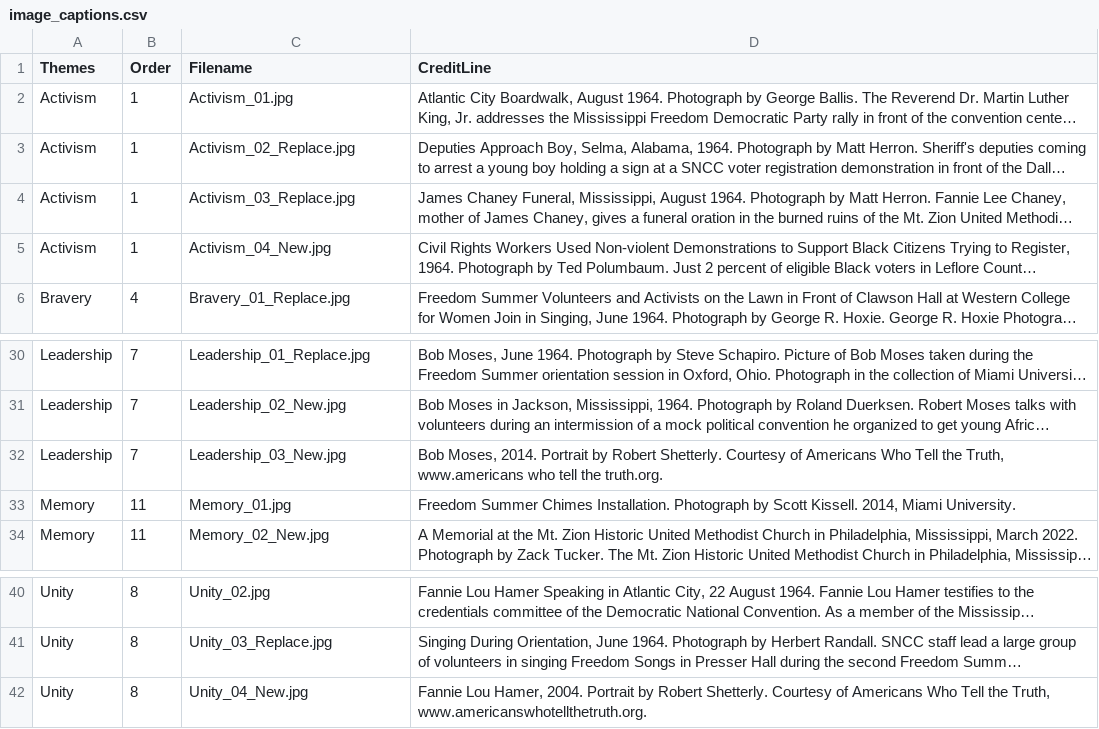
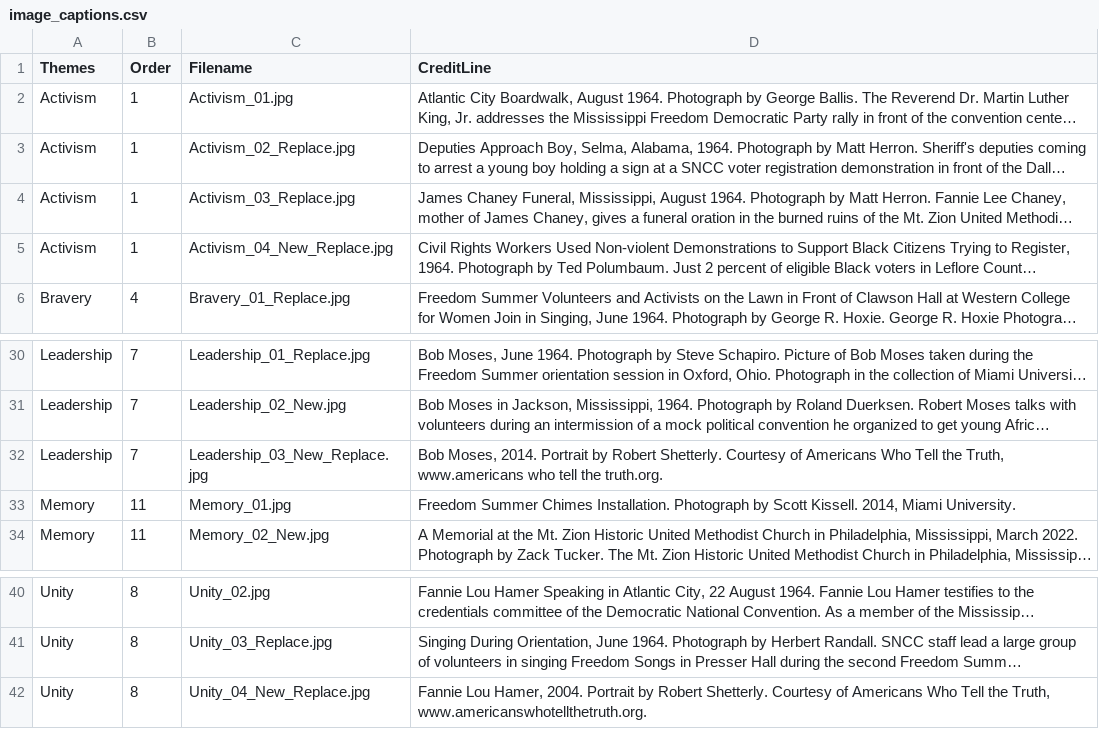
Before and after one commit to freedom-summer-exhibit/Freedom-Summer-Exhibit, a CSV file: _data/image_captions.csv, drawn as a sheet; only a part is shown, gaps mark what is left out; long unchanged cells end in …; the diff names each change by its address in the sheet, - before the commit and + after, or states it on an @@ line.

```diff
--- a/_data/image_captions.csv
+++ b/_data/image_captions.csv
-C5 (Filename): Activism_04_New.jpg
+C5 (Filename): Activism_04_New_Replace.jpg
-C32 (Filename): Leadership_03_New.jpg
+C32 (Filename): Leadership_03_New_Replace.jpg
-C42 (Filename): Unity_04_New.jpg
+C42 (Filename): Unity_04_New_Replace.jpg
```
Also changed, not shown: 28 other files.
